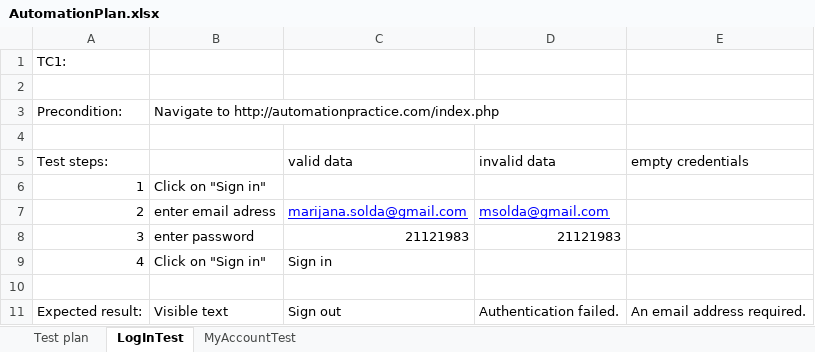
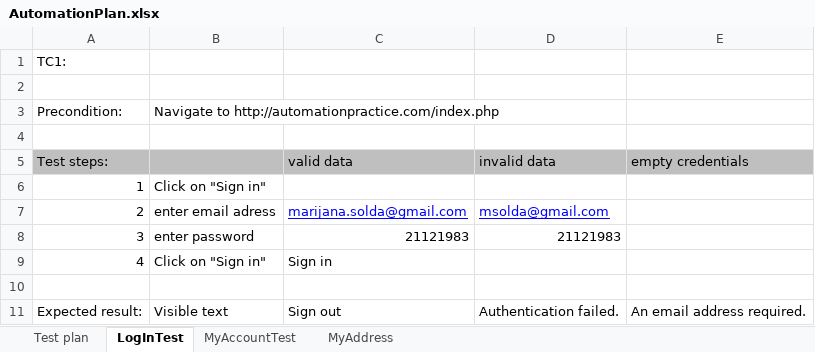
Before and after one commit to MarijanaVucijak/SeleniumRepo, an Excel workbook: data/AutomationPlan.xlsx, sheet LogInTest, drawn as a sheet; values as stored, in another font and other column widths than the file's, no borders; the diff names each change by its address in the sheet, - before the commit and + after, or states it on an @@ line.

```diff
--- a/data/AutomationPlan.xlsx (sheet LogInTest)
+++ b/data/AutomationPlan.xlsx (sheet LogInTest)
+sheet tab: MyAddress
-A5:E5 fill: none
+A5:E5 fill: #BFBFBF
```
Also changed, not shown: sheet MyAccountTest, sheet Test plan, 21 other files.
